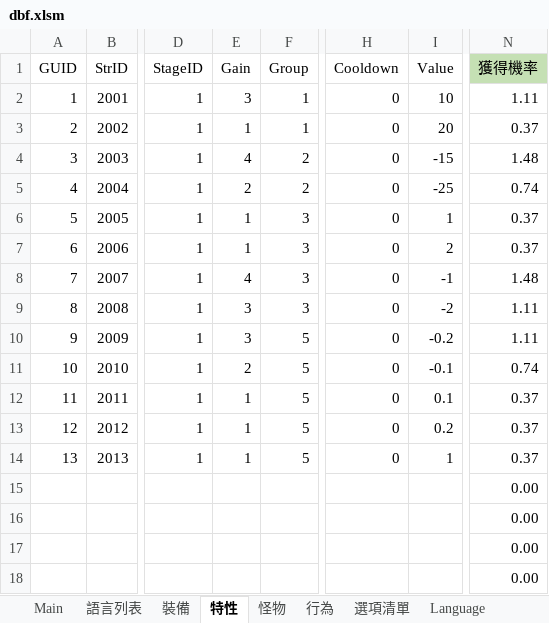
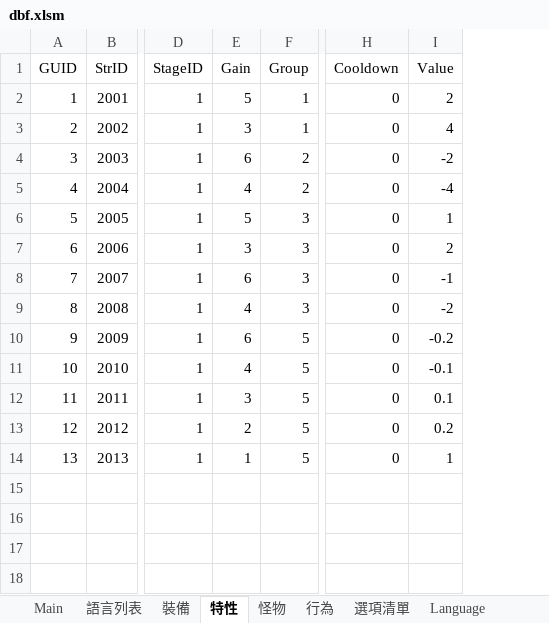
Before and after one commit to yinweli/project_acg, an Excel workbook: Doc/dbf.xlsm, sheet 特性, drawn as a sheet; only a part is shown, gaps mark what is left out; values as stored, in another font and other column widths than the file's, no borders; table styles not drawn; the diff names each change by its address in the sheet, - before the commit and + after, or states it on an @@ line.

```diff
--- a/Doc/dbf.xlsm (sheet 特性)
+++ b/Doc/dbf.xlsm (sheet 特性)
-column N (獲得機率), rows 2-18: 1.11 | 0.37 | 1.48 | 0.74 | 0.37 | 0.37 | 1.48 | 1.11 | 1.11 | 0.74 | 0.37 | 0.37 | 0.37 | 0.00 | 0.00 | 0.00 | 0.00
-E2 (Gain): 3
+E2 (Gain): 5
-I2 (Value): 10
+I2 (Value): 2
-E3 (Gain): 1
+E3 (Gain): 3
-I3 (Value): 20
+I3 (Value): 4
-E4 (Gain): 4
+E4 (Gain): 6
-I4 (Value): -15
+I4 (Value): -2
-E5 (Gain): 2
+E5 (Gain): 4
-I5 (Value): -25
+I5 (Value): -4
-E6 (Gain): 1
+E6 (Gain): 5
-E7 (Gain): 1
+E7 (Gain): 3
-E8 (Gain): 4
+E8 (Gain): 6
-E9 (Gain): 3
+E9 (Gain): 4
-E10 (Gain): 3
+E10 (Gain): 6
-E11 (Gain): 2
+E11 (Gain): 4
-E12 (Gain): 1
+E12 (Gain): 3
-E13 (Gain): 1
+E13 (Gain): 2
```
Also changed, not shown: sheet 裝備, sheet Feature, sheet Equip, sheet 怪物, sheet Monster, formulas that keep their value, 3 other files.
